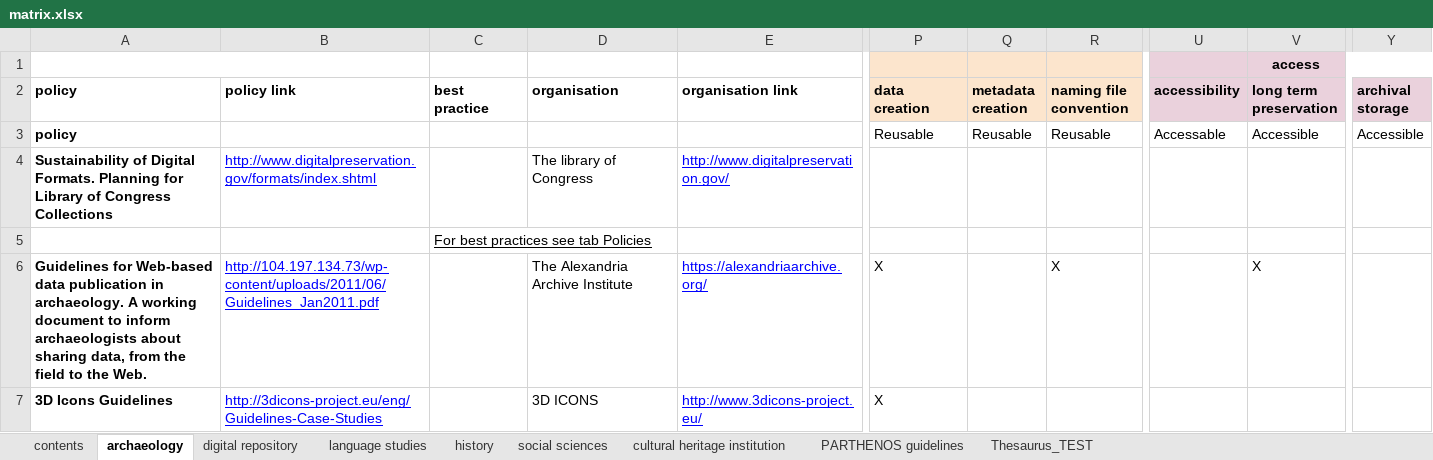
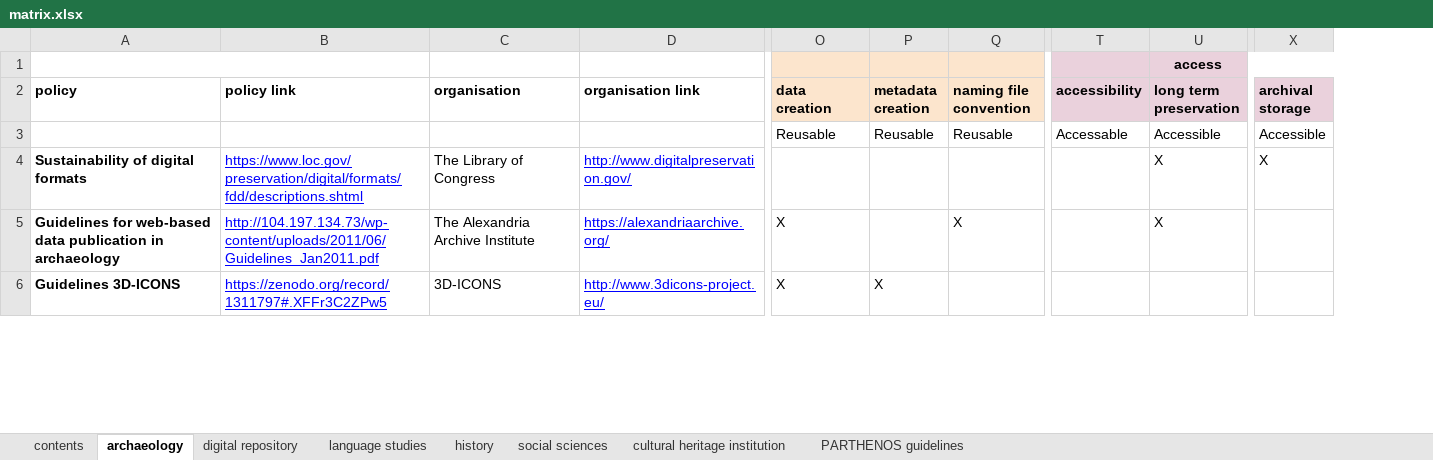
Before and after one commit to DANS-KNAW/parthenos-widget, an Excel workbook: data/matrix.xlsx, sheet archaeology, drawn as a sheet; only a part is shown, gaps mark what is left out; values as stored, in another font and other column widths than the file's, no borders; charts and pictures and table styles not drawn; removed rows and columns are numbered as before the commit, all else as after; rows hold the shown columns only; the diff covers the shown part only; the diff names each change by its address in the sheet, - before the commit and + after, or states it on an @@ line.

```diff
--- a/data/matrix.xlsx (sheet archaeology)
+++ b/data/matrix.xlsx (sheet archaeology)
-sheet tab: Thesaurus_TEST
-column C (best practice), empty
-A3 (policy): policy
+A3 (policy): (empty)
-A4 (policy): Sustainability of Digital Formats. Planning for Library of Congress Collections
+A4 (policy): Sustainability of digital formats
-B4 (policy link): http://www.digitalpreservation.gov/formats/index.shtml
+B4 (policy link): https://www.loc.gov/preservation/digital/formats/fdd/descriptions.shtml
-C4 (organisation): The library of Congress
+C4 (organisation): The Library of Congress
-U4 (long term preservation): (empty)
+U4 (long term preservation): X
-X4 (archival storage): (empty)
+X4 (archival storage): X
-row 5:  |  | For best practices see tab Policies
-A5 (policy): Guidelines for Web-based data publication in archaeology. A working document to inform archaeologists about sharing data, from the field to the Web.
+A5 (policy): Guidelines for web-based data publication in archaeology
-A6 (policy): 3D Icons Guidelines
+A6 (policy): Guidelines 3D-ICONS
-B6 (policy link): http://3dicons-project.eu/eng/Guidelines-Case-Studies
+B6 (policy link): https://zenodo.org/record/1311797#.XFFr3C2ZPw5
-C6 (organisation): 3D ICONS
+C6 (organisation): 3D-ICONS
-P6 (metadata creation): (empty)
+P6 (metadata creation): X
```
Also changed, not shown: 6 added rows, 20 removed rows and 31 edited cells elsewhere in this sheet, sheet language studies, sheet history, sheet social sciences, sheet digital repository, sheet cultural heritage institution, sheet PARTHENOS guidelines, charts or pictures.
